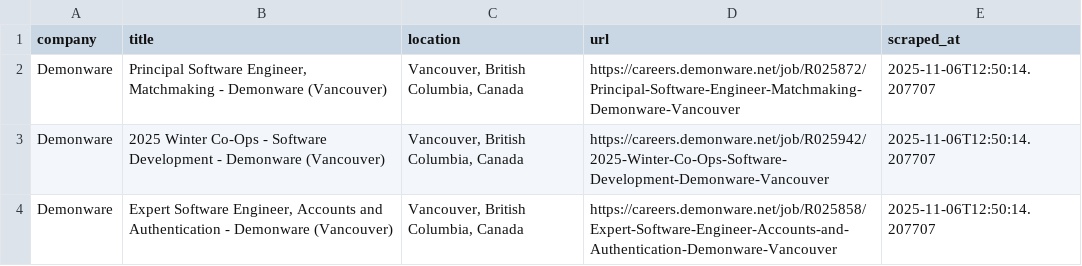
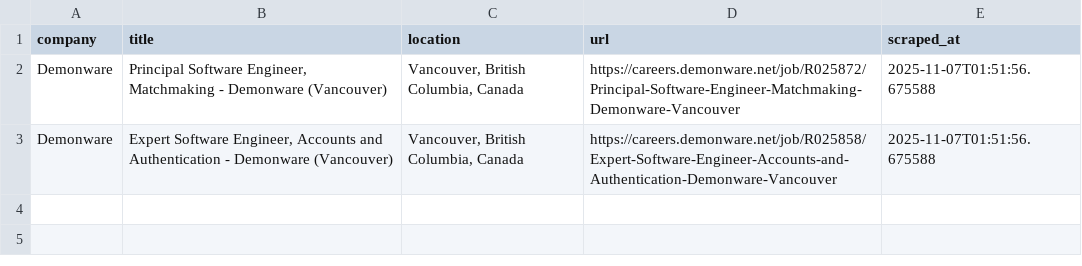
Before and after one commit to bberryw31/vancouver-jobs, a CSV file: .github/data/vancouver_jobs_latest.csv, drawn as a sheet.

```diff
--- a/.github/data/vancouver_jobs_latest.csv
+++ b/.github/data/vancouver_jobs_latest.csv
@@ -1,4 +1,3 @@
 company,title,location,url,scraped_at
-Demonware,"Principal Software Engineer, Matchmaking - Demonware (Vancouver)","Vancouver, British Columbia, Canada",https://careers.demonware.net/job/R025872/Principal-Software-Engineer-Matchmaking-Demonware-Vancouver,2025-11-06T12:50:14.207707
-Demonware,2025 Winter Co-Ops - Software Development - Demonware (Vancouver),"Vancouver, British Columbia, Canada",https://careers.demonware.net/job/R025942/2025-Winter-Co-Ops-Software-Development-Demonware-Vancouver,2025-11-06T12:50:14.207707
-Demonware,"Expert Software Engineer, Accounts and Authentication - Demonware (Vancouver)","Vancouver, British Columbia, Canada",https://careers.demonware.net/job/R025858/Expert-Software-Engineer-Accounts-and-Authentication-Demonware-Vancouver,2025-11-06T12:50:14.207707
+Demonware,"Principal Software Engineer, Matchmaking - Demonware (Vancouver)","Vancouver, British Columbia, Canada",https://careers.demonware.net/job/R025872/Principal-Software-Engineer-Matchmaking-Demonware-Vancouver,2025-11-07T01:51:56.675588
+Demonware,"Expert Software Engineer, Accounts and Authentication - Demonware (Vancouver)","Vancouver, British Columbia, Canada",https://careers.demonware.net/job/R025858/Expert-Software-Engineer-Accounts-and-Authentication-Demonware-Vancouver,2025-11-07T01:51:56.675588
```
Also changed, not shown: 1 other file.
